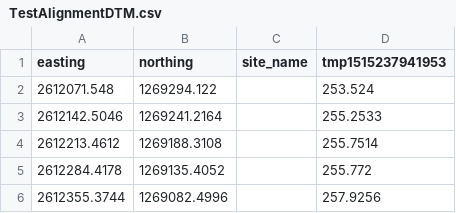
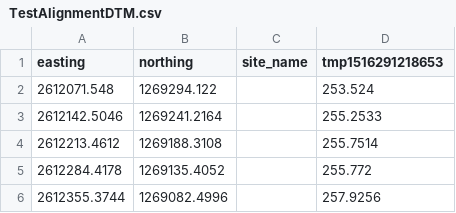
Before and after one commit to JJK-engineering/hydraulic-confinement, a CSV file: tmp/TestAlignmentDTM.csv, drawn as a sheet; only a part is shown.

```diff
--- a/tmp/TestAlignmentDTM.csv
+++ b/tmp/TestAlignmentDTM.csv
@@ -1,2 +1,2 @@
-easting,northing,site_name,tmp1515237941953
+easting,northing,site_name,tmp1516291218653
 2612071.548,1269294.122,,253.524
```
Also changed, not shown: tmp/test_buffer.csv, 24 other files.
